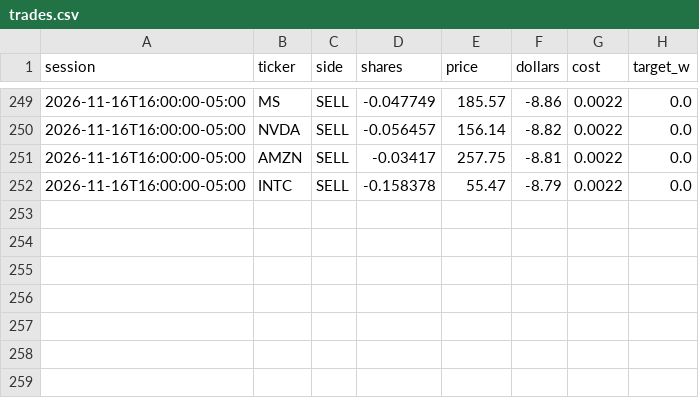
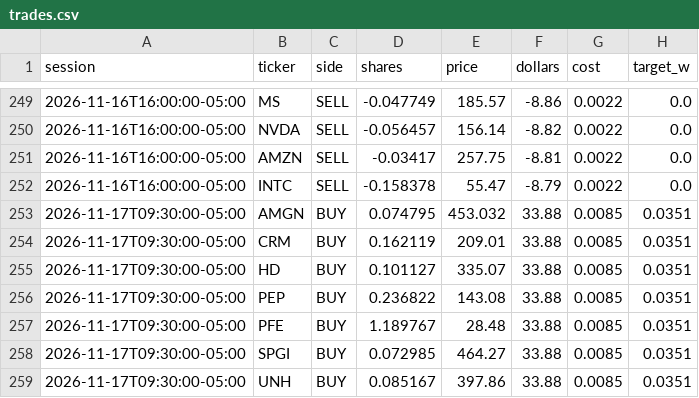
Before and after one commit to CSAyush/quantbot, a CSV file: paper_state/hf/accounts/shadow-growth/trades.csv, drawn as a sheet; only a part is shown, gaps mark what is left out.

Commit message:
paper: 2026-11-17 17:41 UTC

```diff
--- a/paper_state/hf/accounts/shadow-growth/trades.csv
+++ b/paper_state/hf/accounts/shadow-growth/trades.csv
@@ -252 +252,8 @@ session,ticker,side,shares,price,dollars,cost,target_w
 2026-11-16T16:00:00-05:00,INTC,SELL,-0.158378,55.47,-8.79,0.0022,0.0
+2026-11-17T09:30:00-05:00,AMGN,BUY,0.074795,453.032,33.88,0.0085,0.0351
+2026-11-17T09:30:00-05:00,CRM,BUY,0.162119,209.01,33.88,0.0085,0.0351
+2026-11-17T09:30:00-05:00,HD,BUY,0.101127,335.07,33.88,0.0085,0.0351
+2026-11-17T09:30:00-05:00,PEP,BUY,0.236822,143.08,33.88,0.0085,0.0351
+2026-11-17T09:30:00-05:00,PFE,BUY,1.189767,28.48,33.88,0.0085,0.0351
+2026-11-17T09:30:00-05:00,SPGI,BUY,0.072985,464.27,33.88,0.0085,0.0351
+2026-11-17T09:30:00-05:00,UNH,BUY,0.085167,397.86,33.88,0.0085,0.0351
```
Also changed, not shown: paper_state/hf/accounts/shadow-alt/history.csv, paper_state/hf/accounts/shadow-alt/trades.csv, 14 other files.
